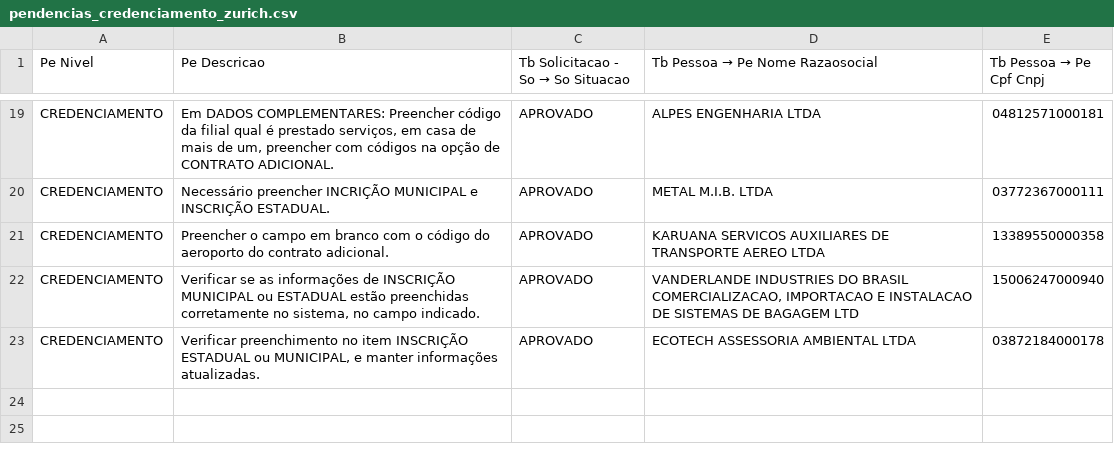
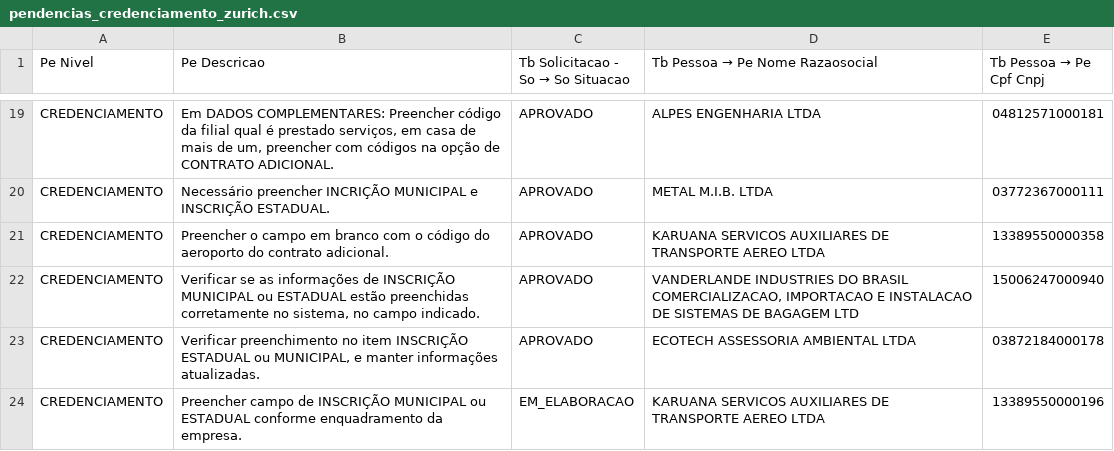
Before and after one commit to gabrillvital-crypto/ClaudeGL, a CSV file: Dashboard/data/pendencias_credenciamento_zurich.csv, drawn as a sheet; only a part is shown, gaps mark what is left out.

```diff
--- a/Dashboard/data/pendencias_credenciamento_zurich.csv
+++ b/Dashboard/data/pendencias_credenciamento_zurich.csv
@@ -23 +23,2 @@ CREDENCIAMENTO,"Verificar se as informações de INSCRIÇÃO MUNICIPAL ou ESTADU
 CREDENCIAMENTO,"Verificar preenchimento no item INSCRIÇÃO ESTADUAL ou MUNICIPAL, e manter informações atualizadas.",APROVADO,ECOTECH ASSESSORIA AMBIENTAL LTDA,03872184000178
+CREDENCIAMENTO,Preencher campo de INSCRIÇÃO MUNICIPAL ou ESTADUAL conforme enquadramento da empresa.,EM_ELABORACAO,KARUANA SERVICOS AUXILIARES DE TRANSPORTE AEREO LTDA,13389550000196
```
Also changed, not shown: dashboard-react/public/data/busca_automatica_zurich.csv, 3 other files.
